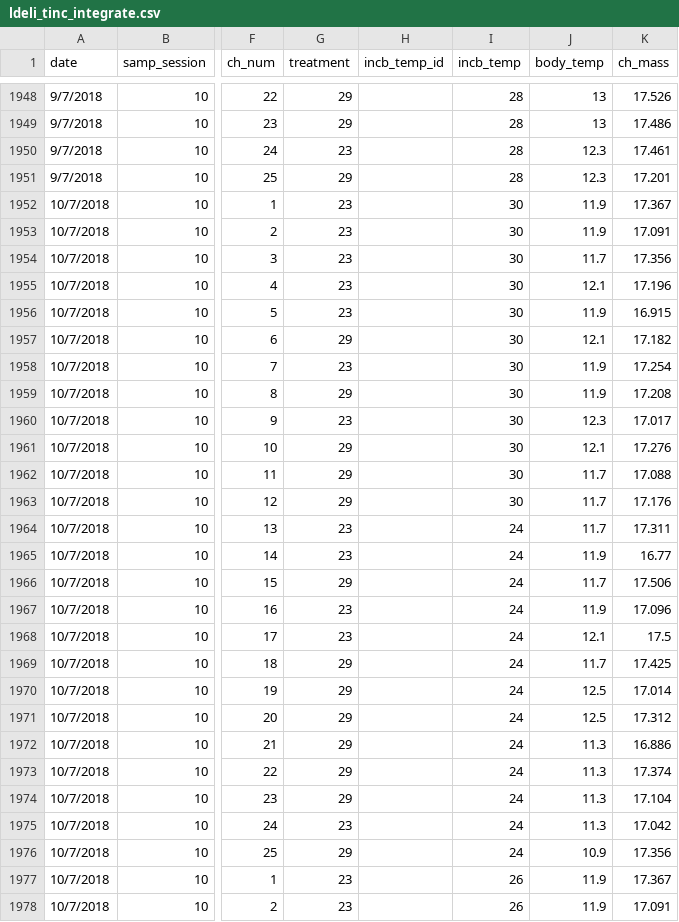
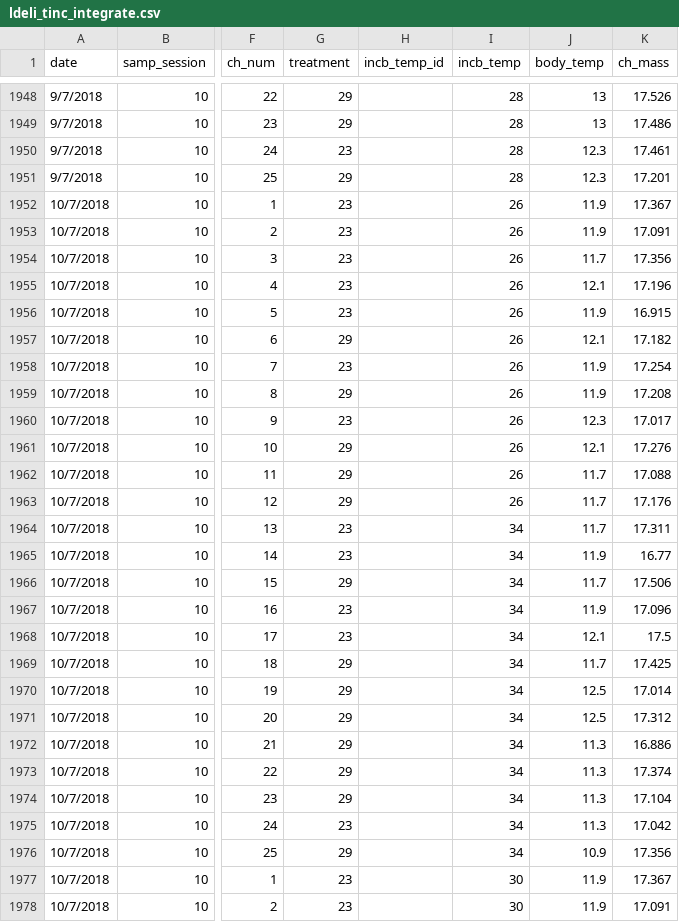
Before and after one commit to daniel1noble/deli_inc_metabTelo, a CSV file: data/curve_data/ldeli_tinc_integrate.csv, drawn as a sheet; only a part is shown, gaps mark what is left out; the diff covers the shown part only; the diff names each change by its address in the sheet, - before the commit and + after, or states it on an @@ line.

Commit message:
changed temperature labelling instead of MR value swap

```diff
--- a/data/curve_data/ldeli_tinc_integrate.csv
+++ b/data/curve_data/ldeli_tinc_integrate.csv
-I1952:I1963 (incb_temp): 30
+I1952:I1963 (incb_temp): 26
-I1964:I1976 (incb_temp): 24
+I1964:I1976 (incb_temp): 34
-I1977:I1978 (incb_temp): 26
+I1977:I1978 (incb_temp): 30
```
Also changed, not shown: 23 edited cells elsewhere in this file.
